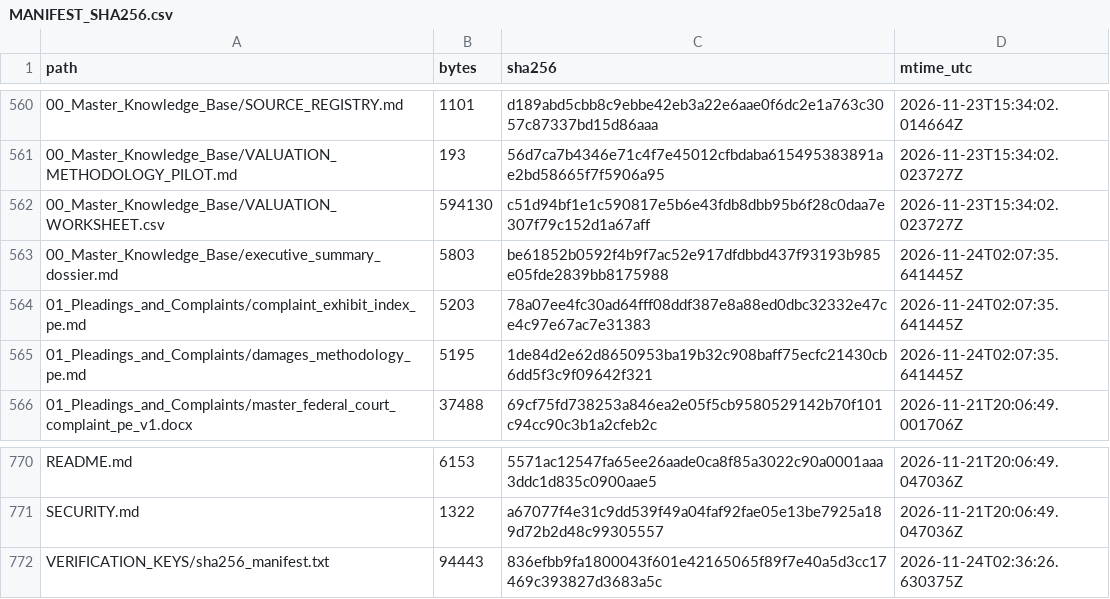
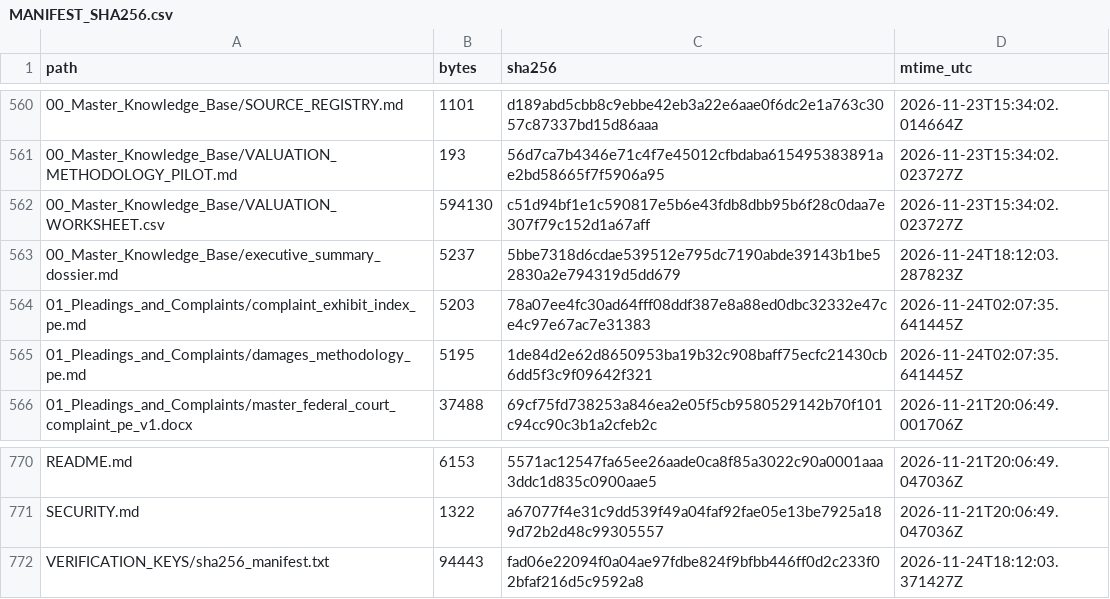
Before and after one commit to GlobalRestitutionAlliance/latam-us-pe-peru-master-litigation, a CSV file: 99_Archives_and_Manifests/MANIFEST_SHA256.csv, drawn as a sheet; only a part is shown, gaps mark what is left out.

Commit message:
REVERTED DUE TO UNPROMPTED MASS J3WFICATED DATA CORRUPTION BY COMPROMISED BIASED LLM/ARTIFICIAL INTELLIGENCE MODELS

```diff
--- a/99_Archives_and_Manifests/MANIFEST_SHA256.csv
+++ b/99_Archives_and_Manifests/MANIFEST_SHA256.csv
@@ -562,3 +562,3 @@ path,bytes,sha256,mtime_utc
 00_Master_Knowledge_Base/VALUATION_WORKSHEET.csv,594130,c51d94bf1e1c590817e5b6e43fdb8dbb95b6f28c0daa7e307f79c152d1a67aff,2026-11-23T15:34:02.023727Z
-00_Master_Knowledge_Base/executive_summary_dossier.md,5803,be61852b0592f4b9f7ac52e917dfdbbd437f93193b985e05fde2839bb8175988,2026-11-24T02:07:35.641445Z
+00_Master_Knowledge_Base/executive_summary_dossier.md,5237,5bbe7318d6cdae539512e795dc7190abde39143b1be52830a2e794319d5dd679,2026-11-24T18:12:03.287823Z
 01_Pleadings_and_Complaints/complaint_exhibit_index_pe.md,5203,78a07ee4fc30ad64fff08ddf387e8a88ed0dbc32332e47ce4c97e67ac7e31383,2026-11-24T02:07:35.641445Z
@@ -771,2 +771,2 @@ README.md,6153,5571ac12547fa65ee26aade0ca8f85a3022c90a0001aaa3ddc1d835c0900aae5,
 SECURITY.md,1322,a67077f4e31c9dd539f49a04faf92fae05e13be7925a189d72b2d48c99305557,2026-11-21T20:06:49.047036Z
-VERIFICATION_KEYS/sha256_manifest.txt,94443,836efbb9fa1800043f601e42165065f89f7e40a5d3cc17469c393827d3683a5c,2026-11-24T02:36:26.630375Z
+VERIFICATION_KEYS/sha256_manifest.txt,94443,fad06e22094f0a04ae97fdbe824f9bfbb446ff0d2c233f02bfaf216d5c9592a8,2026-11-24T18:12:03.371427Z
```
Also changed, not shown: 2 other files.
